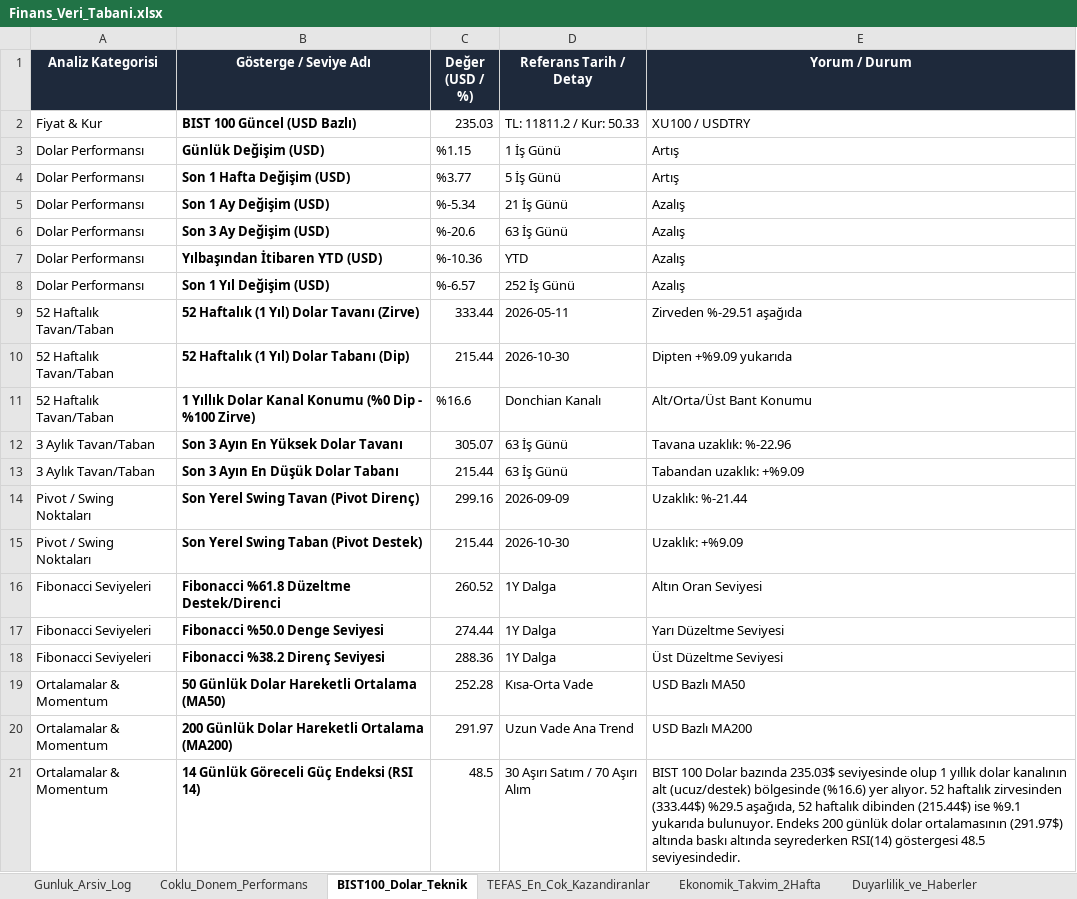
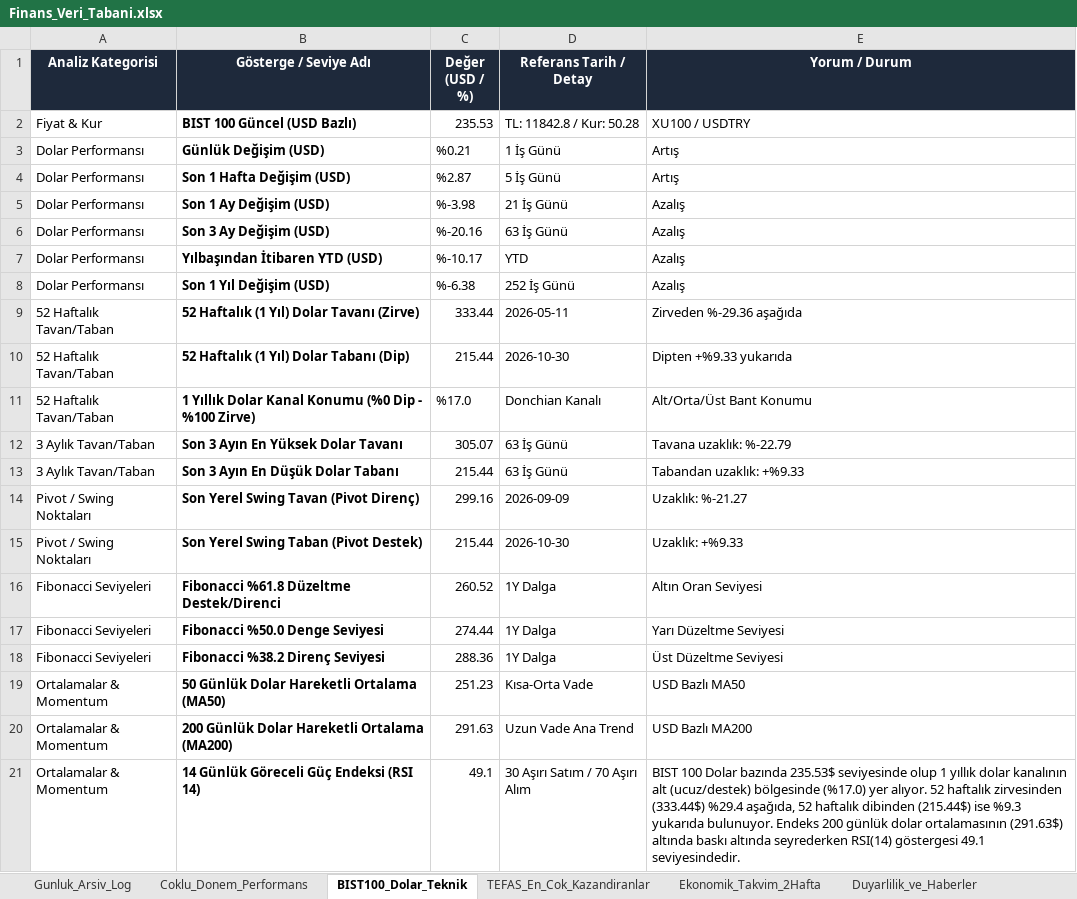
Before and after one commit to dorukcirit/DCfinans, an Excel workbook: docs/Finans_Veri_Tabani.xlsx, sheet BIST100_Dolar_Teknik, drawn as a sheet; values as stored, in another font and other column widths than the file's, no borders; the diff names each change by its address in the sheet, - before the commit and + after, or states it on an @@ line.

```diff
--- a/docs/Finans_Veri_Tabani.xlsx (sheet BIST100_Dolar_Teknik)
+++ b/docs/Finans_Veri_Tabani.xlsx (sheet BIST100_Dolar_Teknik)
-C2 (Değer (USD / %)): 235.03
+C2 (Değer (USD / %)): 235.53
-D2 (Referans Tarih / Detay): TL: 11811.2 / Kur: 50.33
+D2 (Referans Tarih / Detay): TL: 11842.8 / Kur: 50.28
-C3 (Değer (USD / %)): %1.15
+C3 (Değer (USD / %)): %0.21
-C4 (Değer (USD / %)): %3.77
+C4 (Değer (USD / %)): %2.87
-C5 (Değer (USD / %)): %-5.34
+C5 (Değer (USD / %)): %-3.98
-C6 (Değer (USD / %)): %-20.6
+C6 (Değer (USD / %)): %-20.16
-C7 (Değer (USD / %)): %-10.36
+C7 (Değer (USD / %)): %-10.17
-C8 (Değer (USD / %)): %-6.57
+C8 (Değer (USD / %)): %-6.38
-E9 (Yorum / Durum): Zirveden %-29.51 aşağıda
+E9 (Yorum / Durum): Zirveden %-29.36 aşağıda
-E10 (Yorum / Durum): Dipten +%9.09 yukarıda
+E10 (Yorum / Durum): Dipten +%9.33 yukarıda
-C11 (Değer (USD / %)): %16.6
+C11 (Değer (USD / %)): %17.0
-E12 (Yorum / Durum): Tavana uzaklık: %-22.96
+E12 (Yorum / Durum): Tavana uzaklık: %-22.79
-E13 (Yorum / Durum): Tabandan uzaklık: +%9.09
+E13 (Yorum / Durum): Tabandan uzaklık: +%9.33
-E14 (Yorum / Durum): Uzaklık: %-21.44
+E14 (Yorum / Durum): Uzaklık: %-21.27
-E15 (Yorum / Durum): Uzaklık: +%9.09
+E15 (Yorum / Durum): Uzaklık: +%9.33
-C19 (Değer (USD / %)): 252.28
+C19 (Değer (USD / %)): 251.23
-C20 (Değer (USD / %)): 291.97
+C20 (Değer (USD / %)): 291.63
-C21 (Değer (USD / %)): 48.5
+C21 (Değer (USD / %)): 49.1
-E21 (Yorum / Durum): …Dolar bazında 235.03$ seviyesinde olup 1 yıllık dolar kanalının alt (ucuz/destek) bölgesinde (%16.6) yer alıyor. 52 haftalık zirvesinden (333.44$) %29.5 aşağıda, 52 haftalık dibinden (215.44$) ise %9.1 yukarıda bulunuyor. Endeks 200 günlük dolar ortalamasının (291.97$) altında baskı altında seyrederken RSI(14) göstergesi 48.5 seviyesindedir.
+E21 (Yorum / Durum): …Dolar bazında 235.53$ seviyesinde olup 1 yıllık dolar kanalının alt (ucuz/destek) bölgesinde (%17.0) yer alıyor. 52 haftalık zirvesinden (333.44$) %29.4 aşağıda, 52 haftalık dibinden (215.44$) ise %9.3 yukarıda bulunuyor. Endeks 200 günlük dolar ortalamasının (291.63$) altında baskı altında seyrederken RSI(14) göstergesi 49.1 seviyesindedir.
```
Also changed, not shown: sheet Coklu_Donem_Performans, sheet Gunluk_Arsiv_Log, sheet Duyarlilik_ve_Haberler, raporlar/2026-11-14/2026-11-14_finans_tablosu.xlsx, raporlar/Finans_Veri_Tabani.xlsx, 6 other files.
